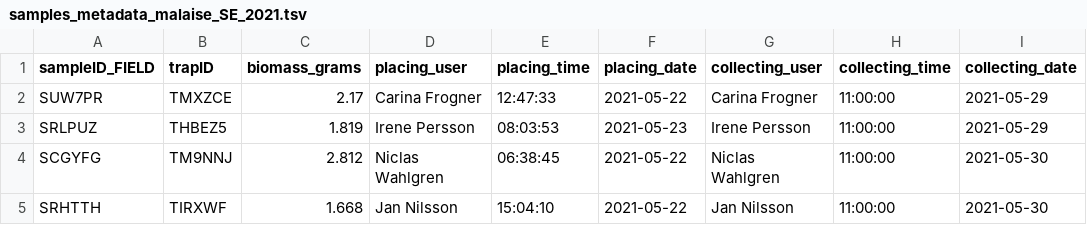
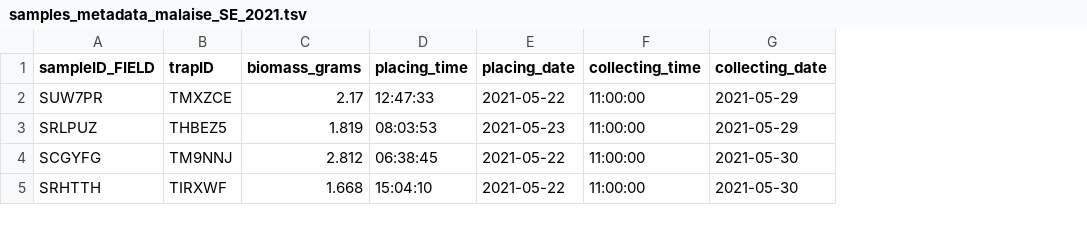
Before and after one commit to insect-biome-atlas/paper-data, a TSV file: data/Sweden/samples_metadata_malaise_SE_2021.tsv, drawn as a sheet; only a part is shown; the diff names each change by its address in the sheet, - before the commit and + after, or states it on an @@ line.

Commit message:
removed volunteers names

```diff
--- a/data/Sweden/samples_metadata_malaise_SE_2021.tsv
+++ b/data/Sweden/samples_metadata_malaise_SE_2021.tsv
-column D (placing_user), rows 2-5: Carina Frogner | Irene Persson | Niclas Wahlgren | Jan Nilsson
-column G (collecting_user), rows 2-5: Carina Frogner | Irene Persson | Niclas Wahlgren | Jan Nilsson
```
